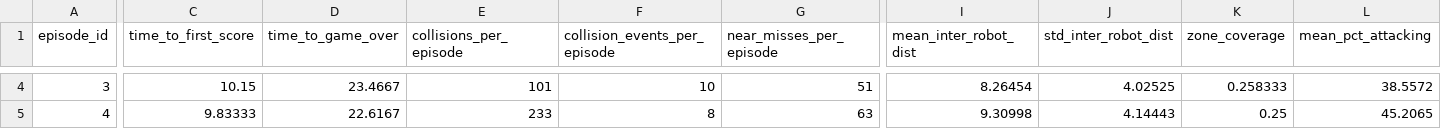
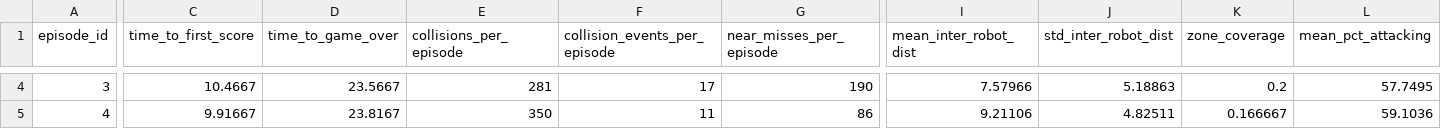
Before and after one commit to TheK-B1000/MultiAgentUAV, a CSV file: AICTFProject/metrics/eval_ppo_NAVAL_BALANCED_10ep.csv, drawn as a sheet; only a part is shown, gaps mark what is left out; the diff covers the shown part only; the diff names each change by its address in the sheet, - before the commit and + after, or states it on an @@ line.

```diff
--- a/AICTFProject/metrics/eval_ppo_NAVAL_BALANCED_10ep.csv
+++ b/AICTFProject/metrics/eval_ppo_NAVAL_BALANCED_10ep.csv
-C4 (time_to_first_score): 10.15
+C4 (time_to_first_score): 10.4667
-D4 (time_to_game_over): 23.4667
+D4 (time_to_game_over): 23.5667
-E4 (collisions_per_episode): 101
+E4 (collisions_per_episode): 281
-F4 (collision_events_per_episode): 10
+F4 (collision_events_per_episode): 17
-G4 (near_misses_per_episode): 51
+G4 (near_misses_per_episode): 190
-I4 (mean_inter_robot_dist): 8.26454
+I4 (mean_inter_robot_dist): 7.57966
-J4 (std_inter_robot_dist): 4.02525
+J4 (std_inter_robot_dist): 5.18863
-K4 (zone_coverage): 0.258333
+K4 (zone_coverage): 0.2
-L4 (mean_pct_attacking): 38.5572
+L4 (mean_pct_attacking): 57.7495
-C5 (time_to_first_score): 9.83333
+C5 (time_to_first_score): 9.91667
-D5 (time_to_game_over): 22.6167
+D5 (time_to_game_over): 23.8167
-E5 (collisions_per_episode): 233
+E5 (collisions_per_episode): 350
-F5 (collision_events_per_episode): 8
+F5 (collision_events_per_episode): 11
-G5 (near_misses_per_episode): 63
+G5 (near_misses_per_episode): 86
-I5 (mean_inter_robot_dist): 9.30998
+I5 (mean_inter_robot_dist): 9.21106
-J5 (std_inter_robot_dist): 4.14443
+J5 (std_inter_robot_dist): 4.82511
-K5 (zone_coverage): 0.25
+K5 (zone_coverage): 0.166667
-L5 (mean_pct_attacking): 45.2065
+L5 (mean_pct_attacking): 59.1036
```
Also changed, not shown: 130 edited cells elsewhere in this file, AICTFProject/metrics/eval_ppo_NAVAL_DEFENDER_10ep.csv, AICTFProject/metrics/eval_ppo_NAVAL_RUSHER_10ep.csv.
